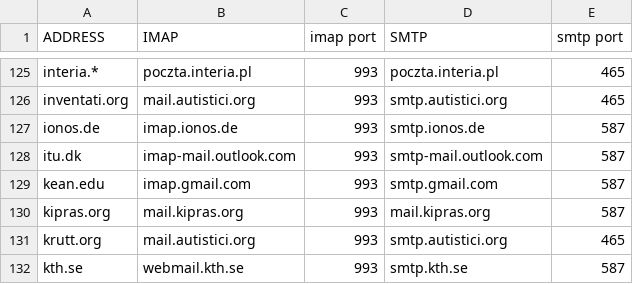
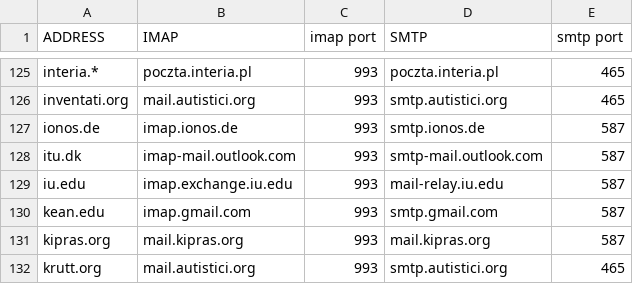
Before and after one commit to LukeSmithxyz/mutt-wizard, a CSV file: share/domains.csv, drawn as a sheet; only a part is shown, gaps mark what is left out; the shorter side is filled out with more unchanged rows; the diff names each change by its address in the sheet, - before the commit and + after, or states it on an @@ line.

Commit message:
Update domains.csv (#519)
Co-authored-by: Luke Smith <luke@lukesmith.xyz>

```diff
--- a/share/domains.csv
+++ b/share/domains.csv
+row 129: iu.edu | imap.exchange.iu.edu | 993 | mail-relay.iu.edu | 587
```
